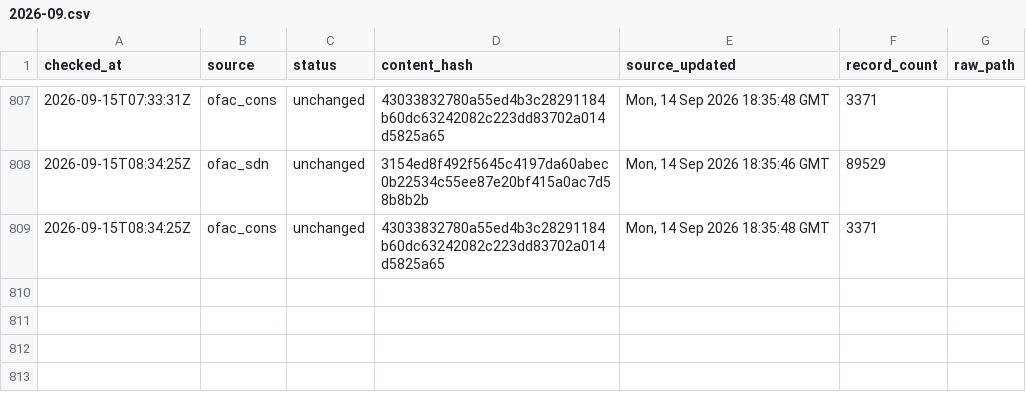
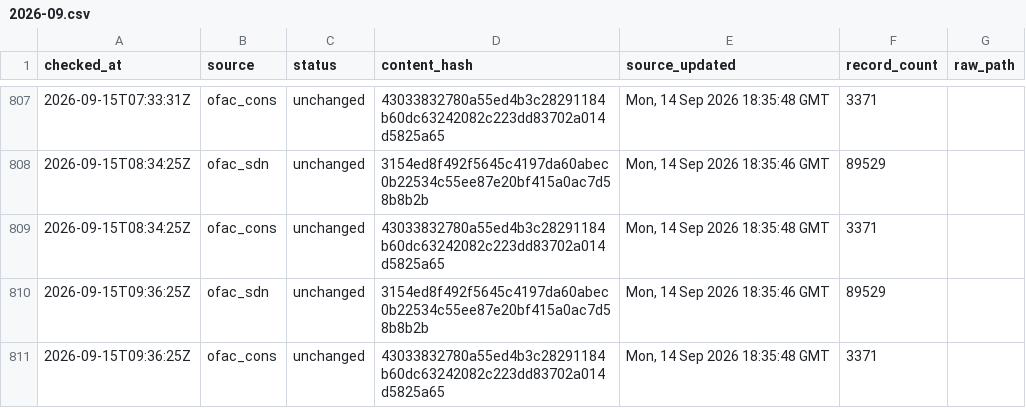
Before and after one commit to kenmizuno-cpu/sanctions-watch, a CSV file: data/heartbeat/2026-09.csv, drawn as a sheet; only a part is shown, gaps mark what is left out.

```diff
--- a/data/heartbeat/2026-09.csv
+++ b/data/heartbeat/2026-09.csv
@@ -809 +809,3 @@ checked_at,source,status,content_hash,source_updated,record_count,raw_path
 2026-09-15T08:34:25Z,ofac_cons,unchanged,43033832780a55ed4b3c28291184b60dc63242082c223dd83702a014d5825a65,"Mon, 14 Sep 2026 18:35:48 GMT",3371,
+2026-09-15T09:36:25Z,ofac_sdn,unchanged,3154ed8f492f5645c4197da60abec0b22534c55ee87e20bf415a0ac7d58b8b2b,"Mon, 14 Sep 2026 18:35:46 GMT",89529,
+2026-09-15T09:36:25Z,ofac_cons,unchanged,43033832780a55ed4b3c28291184b60dc63242082c223dd83702a014d5825a65,"Mon, 14 Sep 2026 18:35:48 GMT",3371,
```
Also changed, not shown: data/dashboard/status.csv, data/source_audit/2026-09.csv.
